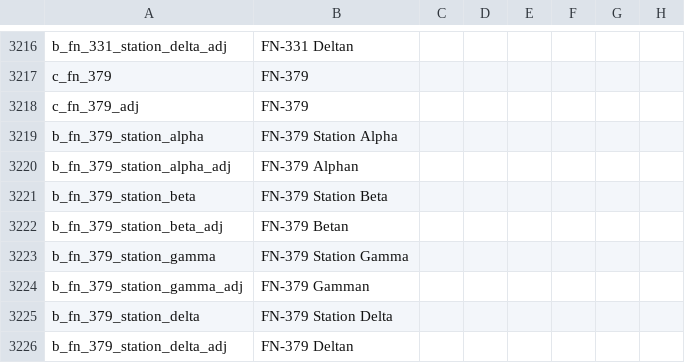
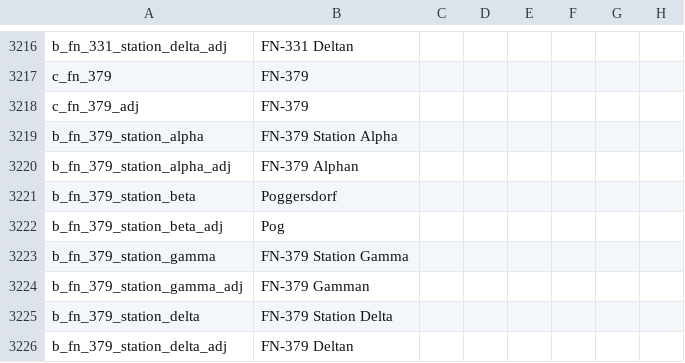
Before and after one commit to TheGoldenGun-2ndImpact/Confederation-Crisis, a CSV file: confederation at crisis/localisation/crisis_titles.csv, drawn as a sheet; only a part is shown, gaps mark what is left out; the diff names each change by its address in the sheet, - before the commit and + after, or states it on an @@ line.

Commit message:
Added Poggersdorf
On a more serious note, I also added a decision and cb that allows neo-socialists to militarily install a co-religionist as a ruler of a de-jure sector, as well as a duchy level cb usable against other neo-socialists. The ideological invasion cb has been disabled for neo-socialists.

```diff
--- a/confederation at crisis/localisation/crisis_titles.csv
+++ b/confederation at crisis/localisation/crisis_titles.csv
-B3221: FN-379 Station Beta
+B3221: Poggersdorf
-B3222: FN-379 Betan
+B3222: Pog
```
Also changed, not shown: 10 other files.
